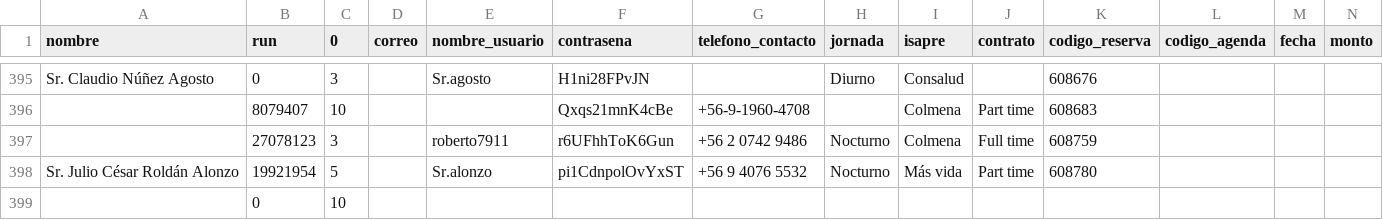
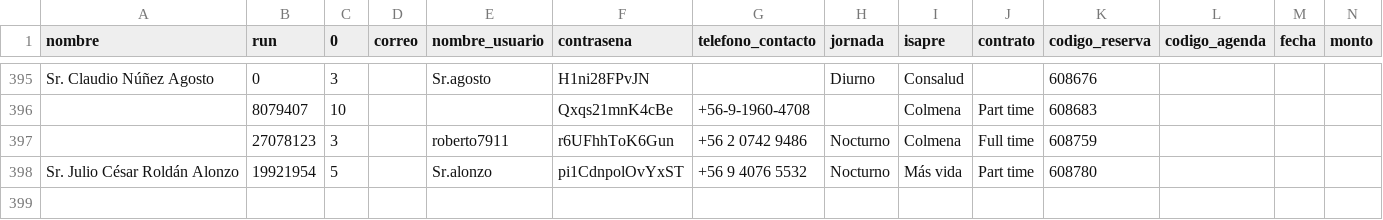
Before and after one commit to moizefala1/IIC2413-2025-1, a CSV file: E0/CSV_limpios/datos_descartados_empleados.csv, drawn as a sheet; only a part is shown, gaps mark what is left out; rows hold the shown columns only; the diff names each change by its address in the sheet, - before the commit and + after, or states it on an @@ line.

Commit message:
reservas listo

```diff
--- a/E0/CSV_limpios/datos_descartados_empleados.csv
+++ b/E0/CSV_limpios/datos_descartados_empleados.csv
-row 399:  | 0 | 10
```
Also changed, not shown: 9 other files.
